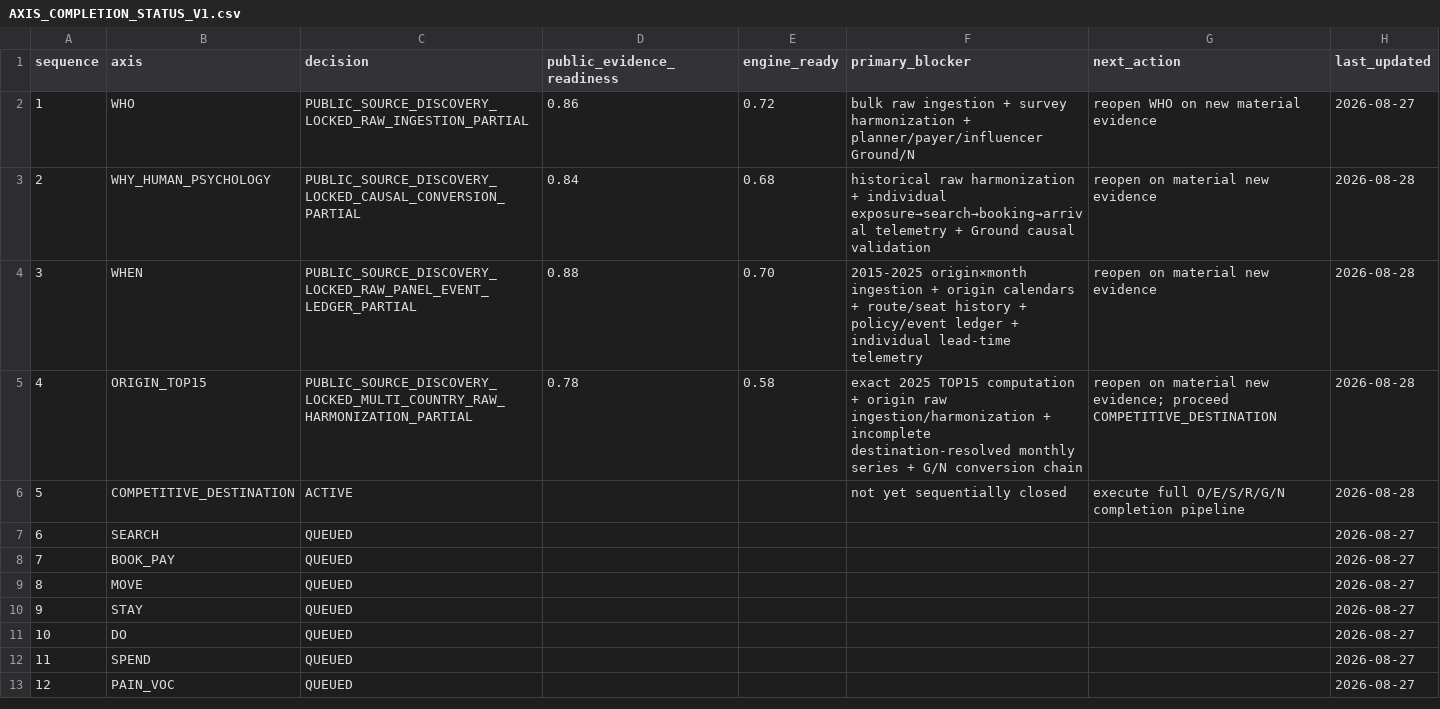
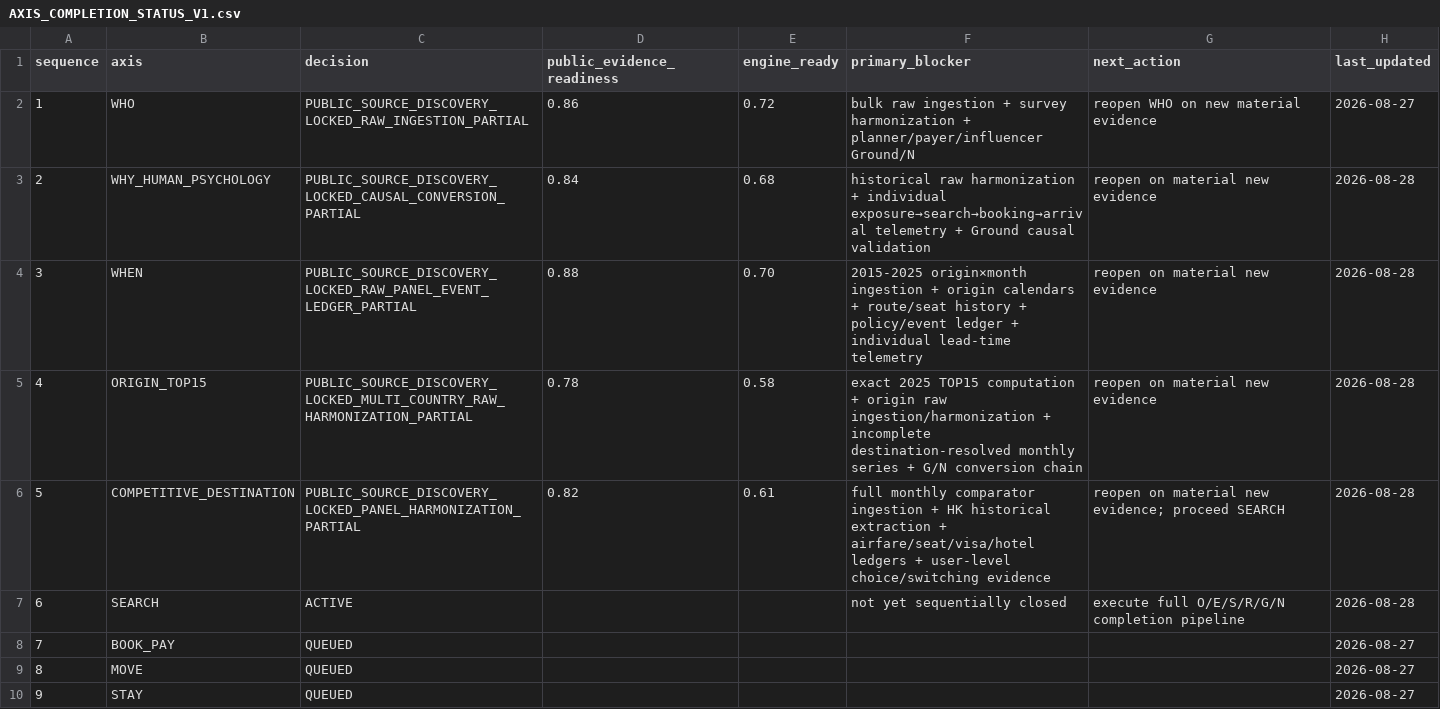
Before and after one commit to fusion3333/fusion, a CSV file: 00_SYSTEM/AXIS_COMPLETION_STATUS_V1.csv, drawn as a sheet; only a part is shown; the shorter side is filled out with more unchanged rows.

Commit message:
Lock competitive destination axis and activate SEARCH

```diff
--- a/00_SYSTEM/AXIS_COMPLETION_STATUS_V1.csv
+++ b/00_SYSTEM/AXIS_COMPLETION_STATUS_V1.csv
@@ -4,5 +4,5 @@ sequence,axis,decision,public_evidence_readiness,engine_ready,primary_blocker,ne
 3,WHEN,PUBLIC_SOURCE_DISCOVERY_LOCKED_RAW_PANEL_EVENT_LEDGER_PARTIAL,0.88,0.70,"2015-2025 origin×month ingestion + origin calendars + route/seat history + policy/event ledger + individual lead-time telemetry","reopen on material new evidence",2026-08-28
-4,ORIGIN_TOP15,PUBLIC_SOURCE_DISCOVERY_LOCKED_MULTI_COUNTRY_RAW_HARMONIZATION_PARTIAL,0.78,0.58,"exact 2025 TOP15 computation + origin raw ingestion/harmonization + incomplete destination-resolved monthly series + G/N conversion chain","reopen on material new evidence; proceed COMPETITIVE_DESTINATION",2026-08-28
-5,COMPETITIVE_DESTINATION,ACTIVE,,,"not yet sequentially closed","execute full O/E/S/R/G/N completion pipeline",2026-08-28
-6,SEARCH,QUEUED,,,,,2026-08-27
+4,ORIGIN_TOP15,PUBLIC_SOURCE_DISCOVERY_LOCKED_MULTI_COUNTRY_RAW_HARMONIZATION_PARTIAL,0.78,0.58,"exact 2025 TOP15 computation + origin raw ingestion/harmonization + incomplete destination-resolved monthly series + G/N conversion chain","reopen on material new evidence",2026-08-28
+5,COMPETITIVE_DESTINATION,PUBLIC_SOURCE_DISCOVERY_LOCKED_PANEL_HARMONIZATION_PARTIAL,0.82,0.61,"full monthly comparator ingestion + HK historical extraction + airfare/seat/visa/hotel ledgers + user-level choice/switching evidence","reopen on material new evidence; proceed SEARCH",2026-08-28
+6,SEARCH,ACTIVE,,,"not yet sequentially closed","execute full O/E/S/R/G/N completion pipeline",2026-08-28
 7,BOOK_PAY,QUEUED,,,,,2026-08-27
```
